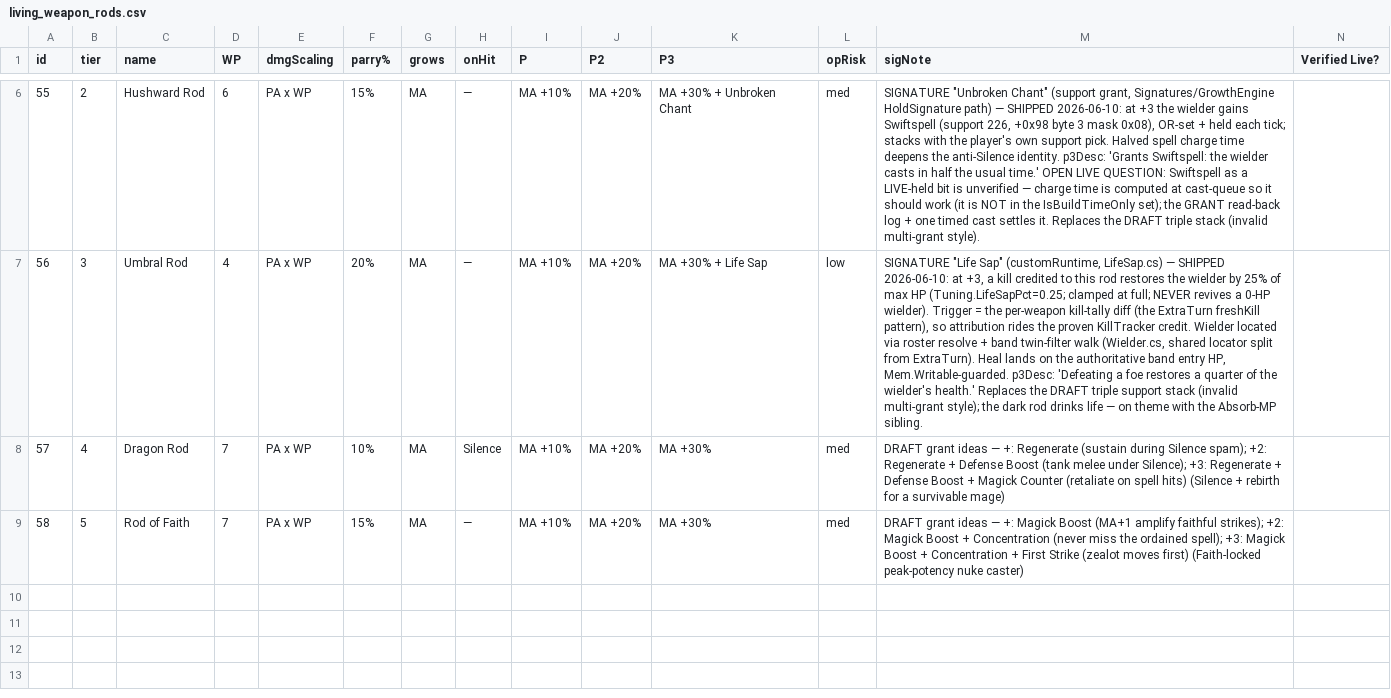
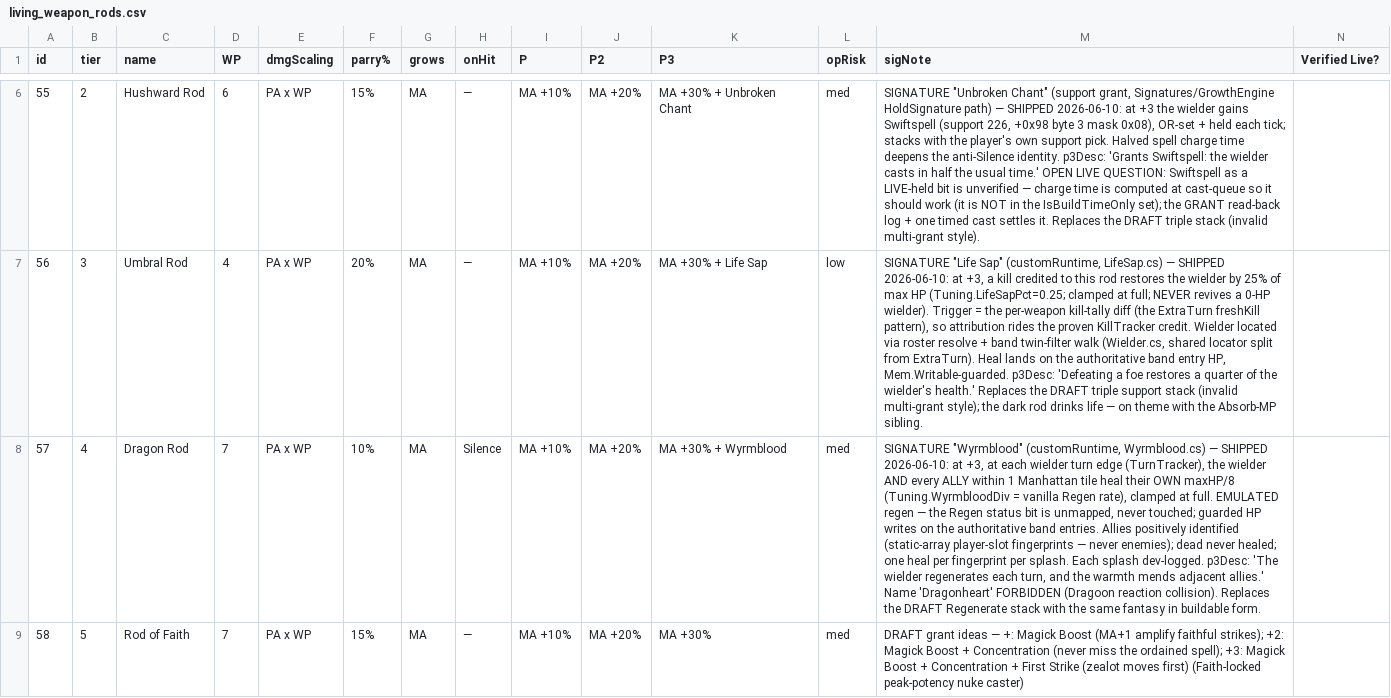
Before and after one commit to prawl/FFTLivingWeapons, a CSV file: docs/living_weapon_rods.csv, drawn as a sheet; only a part is shown, gaps mark what is left out; the diff names each change by its address in the sheet, - before the commit and + after, or states it on an @@ line.

Commit message:
Add Dragon Rod Wyrmblood: turn-edge regen splash signature
At +3, each wielder turn edge (TurnTracker) mends the wielder and every
ally within 1 Manhattan tile by their own maxHP/8 (WyrmbloodDiv, the
vanilla Regen rate), clamped at full. Emulated regen: the Regen status
bit stays untouched; guarded HP writes land on the authoritative band
entries. Allies are positively identified from static-array player-slot
fingerprints (never enemies), the dead are never healed, and band twins
heal once per fingerprint. Dragonheart was rejected as a name (Dragoon
reaction collision).

```diff
--- a/docs/living_weapon_rods.csv
+++ b/docs/living_weapon_rods.csv
-K8 (P3): MA +30%
+K8 (P3): MA +30% + Wyrmblood
-M8 (sigNote): DRAFT grant ideas — +: Regenerate (sustain during Silence spam); +2: Regenerate + Defense Boost (tank melee under Silence); +3: Regenerate + Defense Boost + Magick Counter (retaliate on spell hits) (Silence + rebirth for a survivable mage)
+M8 (sigNote): SIGNATURE "Wyrmblood" (customRuntime, Wyrmblood.cs) — SHIPPED 2026-06-10: at +3, at each wielder turn edge (TurnTracker), the wielder AND every ALLY within 1 Manhattan tile heal their OWN maxHP/8 (Tuning.WyrmbloodDiv = vanilla Regen rate), clamped at full. EMULATED regen — the Regen status bit is unmapped, never touched; guarded HP writes on the authoritative band entries. Allies positively identified (static-array player-slot fingerprints — never enemies); dead never healed; one heal per fingerprint per splash. Each splash dev-logged. p3Desc: 'The wielder regenerates each turn, and the warmth mends adjacent allies.' Name 'Dragonheart' FORBIDDEN (Dragoon reaction collision). Replaces the DRAFT Regenerate stack with the same fantasy in buildable form.
```
Also changed, not shown: 10 other files.
